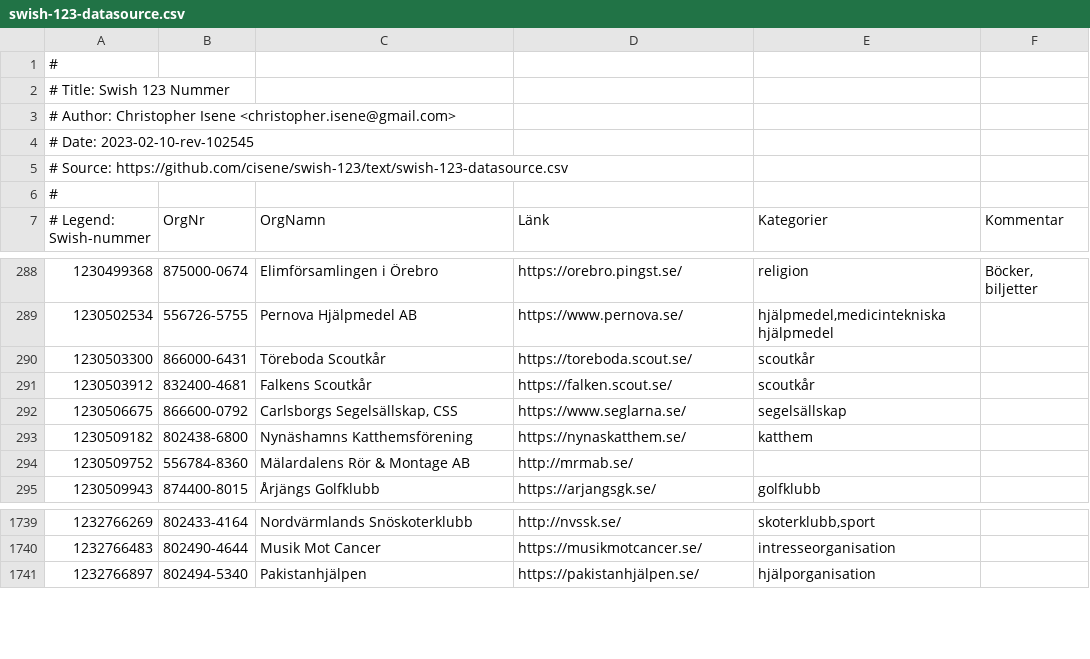
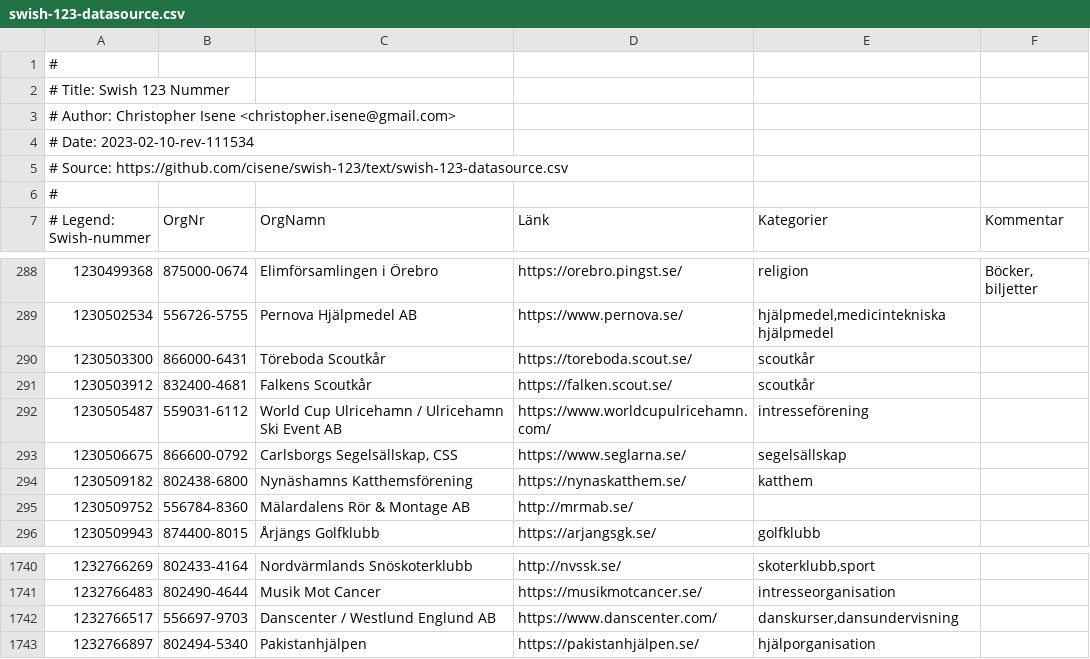
Before and after one commit to cisene/swish-123, a CSV file: text/swish-123-datasource.csv, drawn as a sheet; only a part is shown, gaps mark what is left out.

```diff
--- a/text/swish-123-datasource.csv
+++ b/text/swish-123-datasource.csv
@@ -3,3 +3,3 @@
 # Author: Christopher Isene <christopher.isene@gmail.com>
-# Date: 2023-02-10-rev-102545
+# Date: 2023-02-10-rev-111534
 # Source: https://github.com/cisene/swish-123/text/swish-123-datasource.csv
@@ -291,2 +291,3 @@
 "1230503912","832400-4681","Falkens Scoutkår","https://falken.scout.se/","scoutkår",""
+"1230505487","559031-6112","World Cup Ulricehamn / Ulricehamn Ski Event AB","https://www.worldcupulricehamn.com/","intresseförening",""
 "1230506675","866600-0792","Carlsborgs Segelsällskap, CSS","https://www.seglarna.se/","segelsällskap",""
@@ -1740,2 +1741,3 @@
 "1232766483","802490-4644","Musik Mot Cancer","https://musikmotcancer.se/","intresseorganisation",""
+"1232766517","556697-9703","Danscenter / Westlund Englund AB","https://www.danscenter.com/","danskurser,dansundervisning",""
 "1232766897","802494-5340","Pakistanhjälpen","https://pakistanhjälpen.se/","hjälporganisation",""
```
Also changed, not shown: text/swish-123-datasource.tsv, 4 other files.
